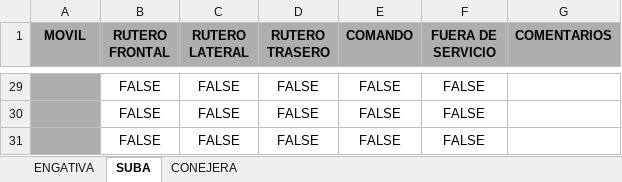
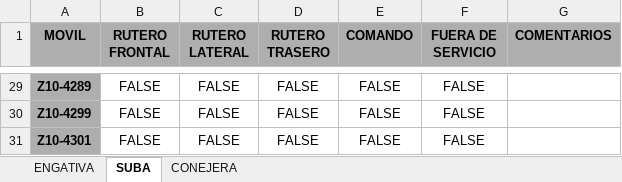
Before and after one commit to Bk28-Lab/Entregables-BIT-Ricardo-Carvajal, an Excel workbook: Data/LFJULIO.xlsx, sheet SUBA, drawn as a sheet; only a part is shown, gaps mark what is left out; values as stored, in another font and other column widths than the file's, no borders; the diff covers the shown part only; the diff names each change by its address in the sheet, - before the commit and + after, or states it on an @@ line.

```diff
--- a/Data/LFJULIO.xlsx (sheet SUBA)
+++ b/Data/LFJULIO.xlsx (sheet SUBA)
-A29 (MOVIL): (empty)
+A29 (MOVIL): Z10-4289
-A30 (MOVIL): (empty)
+A30 (MOVIL): Z10-4299
-A31 (MOVIL): (empty)
+A31 (MOVIL): Z10-4301
```
Also changed, not shown: other rows of this sheet, sheet CONEJERA, 3 other files.
